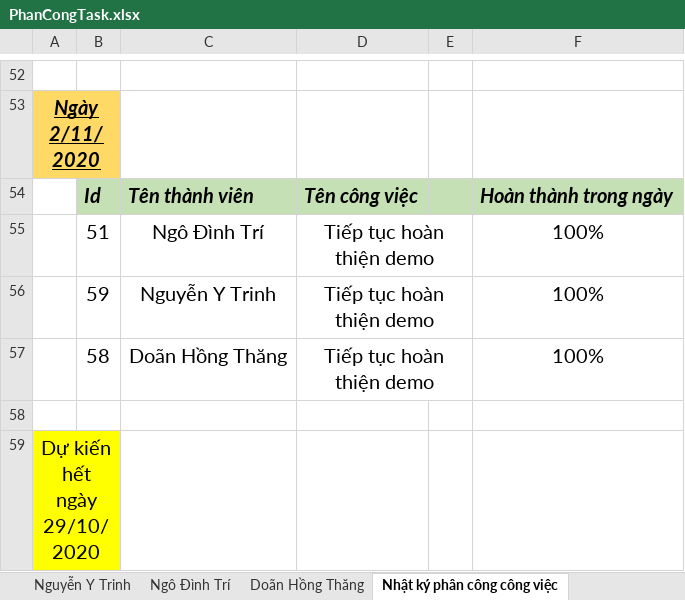
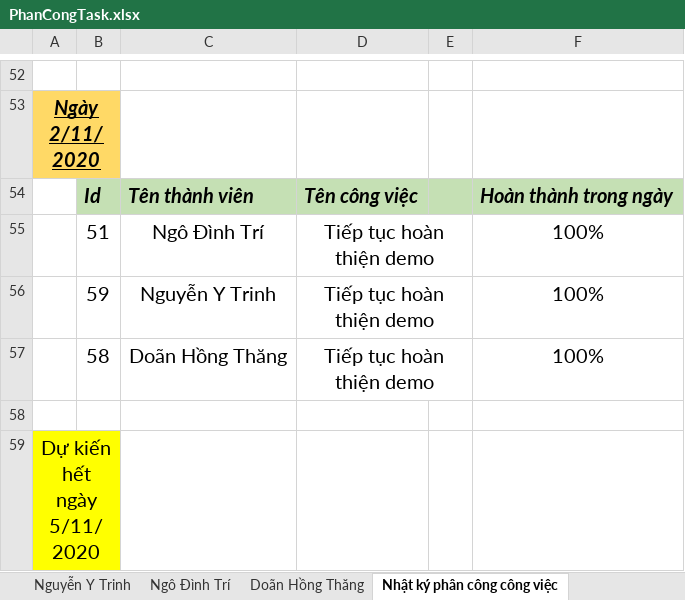
Before and after one commit to tailieuweb/training_asp, an Excel workbook: Report tình hình demo/PhanCongTask.xlsx, sheet Nhật ký phân công công việc, drawn as a sheet; only a part is shown, gaps mark what is left out; values as stored, in another font and other column widths than the file's, no borders; the diff names each change by its address in the sheet, - before the commit and + after, or states it on an @@ line.

Commit message:
supply additional data into trainning_asp
This is additional data of "Các topic có đồ án" which indicate topics in the Demo application wrote by ASP.NET CORE 3.1

```diff
--- a/Report tình hình demo/PhanCongTask.xlsx (sheet Nhật ký phân công công việc)
+++ b/Report tình hình demo/PhanCongTask.xlsx (sheet Nhật ký phân công công việc)
-A59: Dự kiến hết ngày 29/10/2020
+A59: Dự kiến hết ngày 5/11/2020
```
Also changed, not shown: 1 other file.
